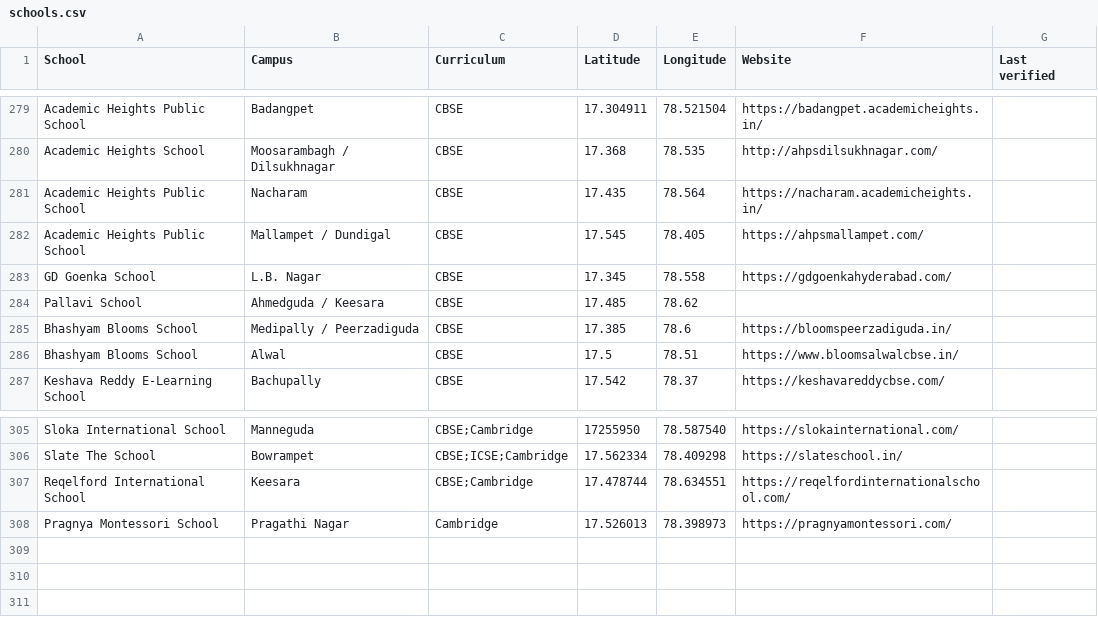
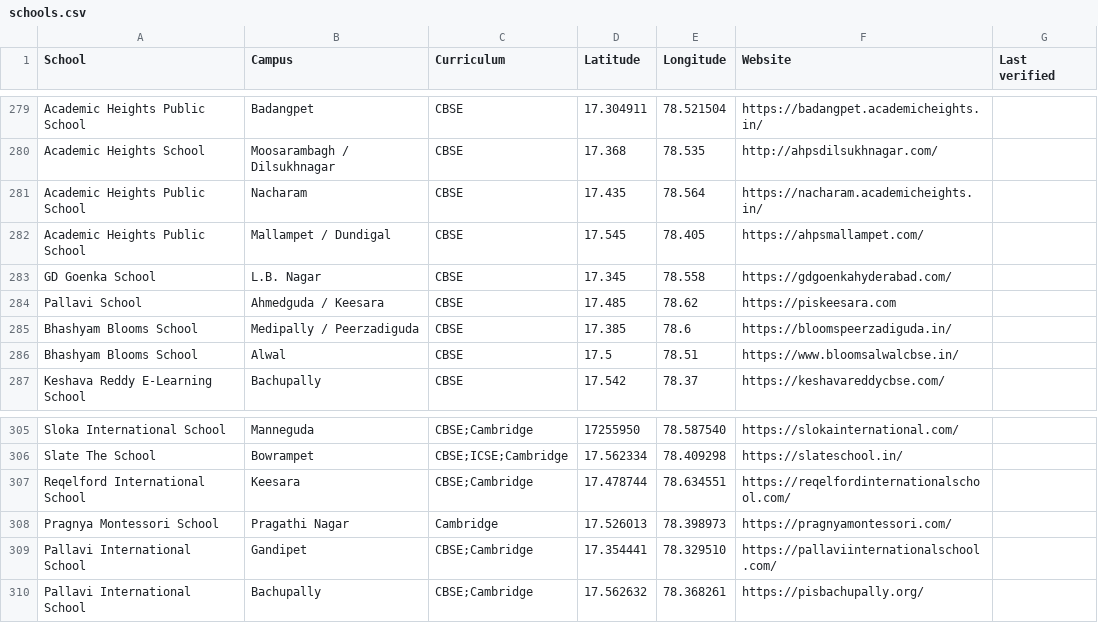
Before and after one commit to mvark/mvark.github.io, a CSV file: web/data/schools.csv, drawn as a sheet; only a part is shown, gaps mark what is left out.

Commit message:
Update schools.csv

```diff
--- a/web/data/schools.csv
+++ b/web/data/schools.csv
@@ -283,3 +283,3 @@ Academic Heights Public School,Mallampet / Dundigal,CBSE,17.545,78.405,https://a
 GD Goenka School,L.B. Nagar,CBSE,17.345,78.558,https://gdgoenkahyderabad.com/,
-Pallavi School,Ahmedguda / Keesara,CBSE,17.485,78.62,,
+Pallavi School,Ahmedguda / Keesara,CBSE,17.485,78.62,https://piskeesara.com,
 Bhashyam Blooms School,Medipally / Peerzadiguda,CBSE,17.385,78.6,https://bloomspeerzadiguda.in/,
@@ -308 +308,3 @@ Reqelford International School,Keesara,CBSE;Cambridge,17.478744, 78.634551,https
 Pragnya Montessori School,Pragathi Nagar,Cambridge,17.526013, 78.398973,https://pragnyamontessori.com/,
+Pallavi International School,Gandipet,CBSE;Cambridge,17.354441, 78.329510,https://pallaviinternationalschool.com/,
+Pallavi International School,Bachupally,CBSE;Cambridge,17.562632, 78.368261,https://pisbachupally.org/,
```
